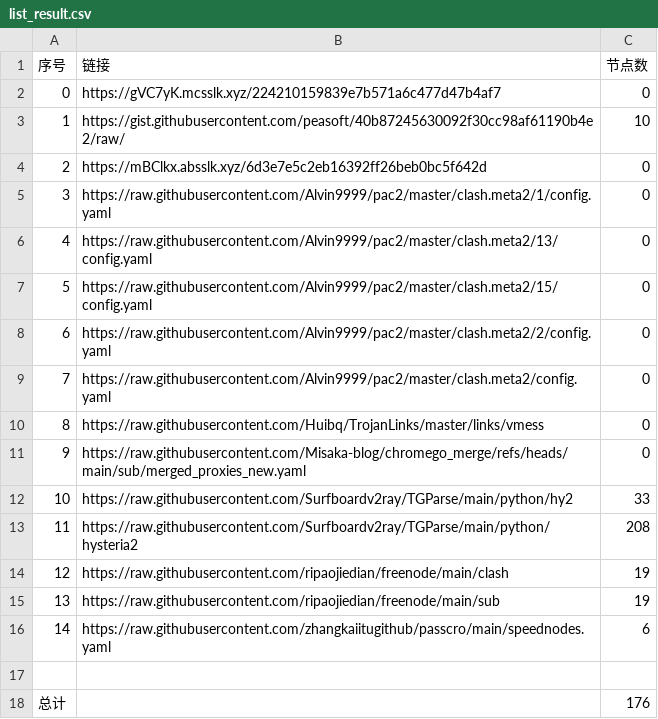
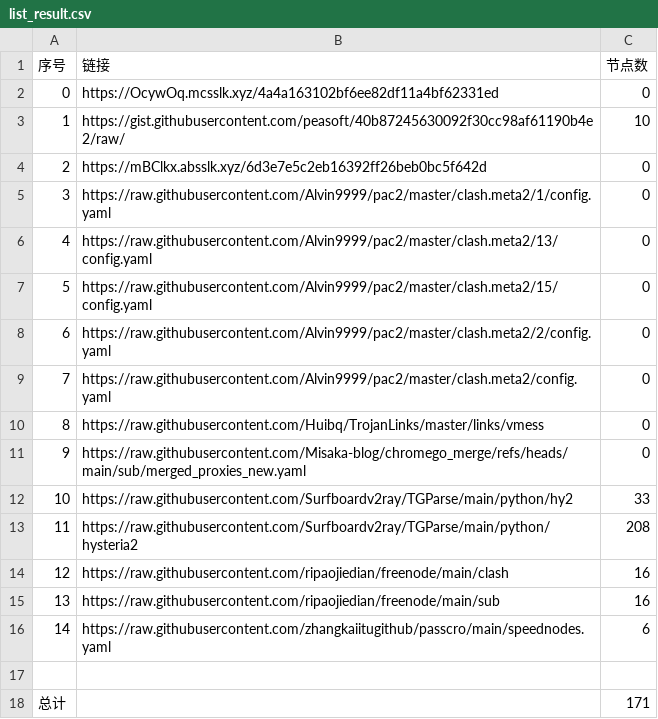
Before and after one commit to yxxyun/NoMoreWalls, a CSV file: list_result.csv, drawn as a sheet.

```diff
--- a/list_result.csv
+++ b/list_result.csv
@@ -1,3 +1,3 @@
 序号,链接,节点数
-0,https://gVC7yK.mcsslk.xyz/224210159839e7b571a6c477d47b4af7,0
+0,https://OcywOq.mcsslk.xyz/4a4a163102bf6ee82df11a4bf62331ed,0
 1,https://gist.githubusercontent.com/peasoft/40b87245630092f30cc98af61190b4e2/raw/,10
@@ -13,6 +13,6 @@
 11,https://raw.githubusercontent.com/Surfboardv2ray/TGParse/main/python/hysteria2,208
-12,https://raw.githubusercontent.com/ripaojiedian/freenode/main/clash,19
-13,https://raw.githubusercontent.com/ripaojiedian/freenode/main/sub,19
+12,https://raw.githubusercontent.com/ripaojiedian/freenode/main/clash,16
+13,https://raw.githubusercontent.com/ripaojiedian/freenode/main/sub,16
 14,https://raw.githubusercontent.com/zhangkaiitugithub/passcro/main/speednodes.yaml,6
 
-总计,,176
+总计,,171
```
Also changed, not shown: 17 other files.
